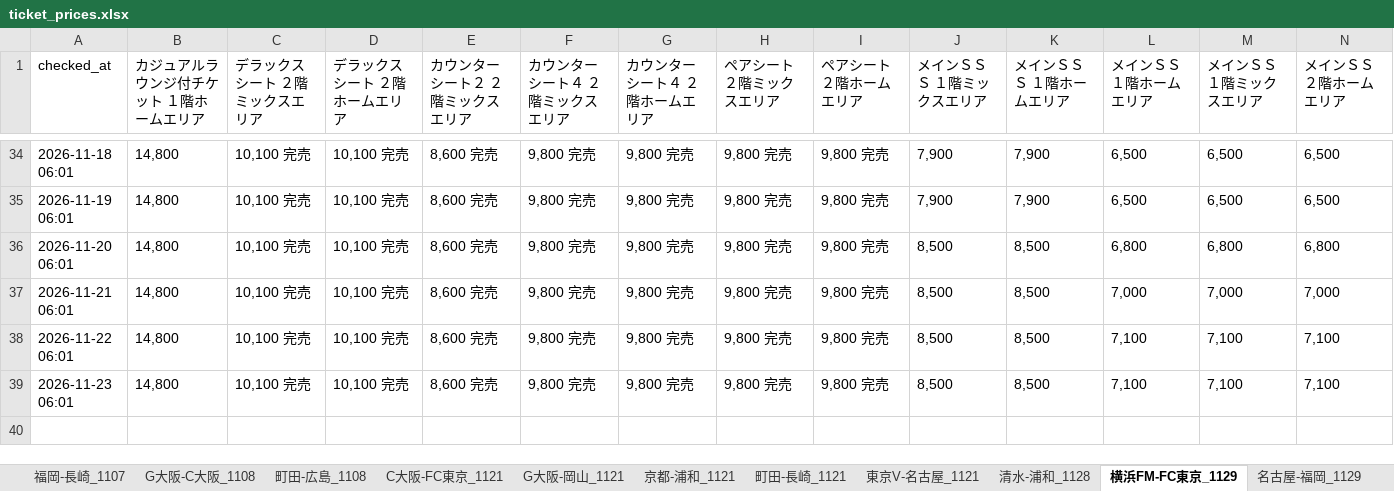
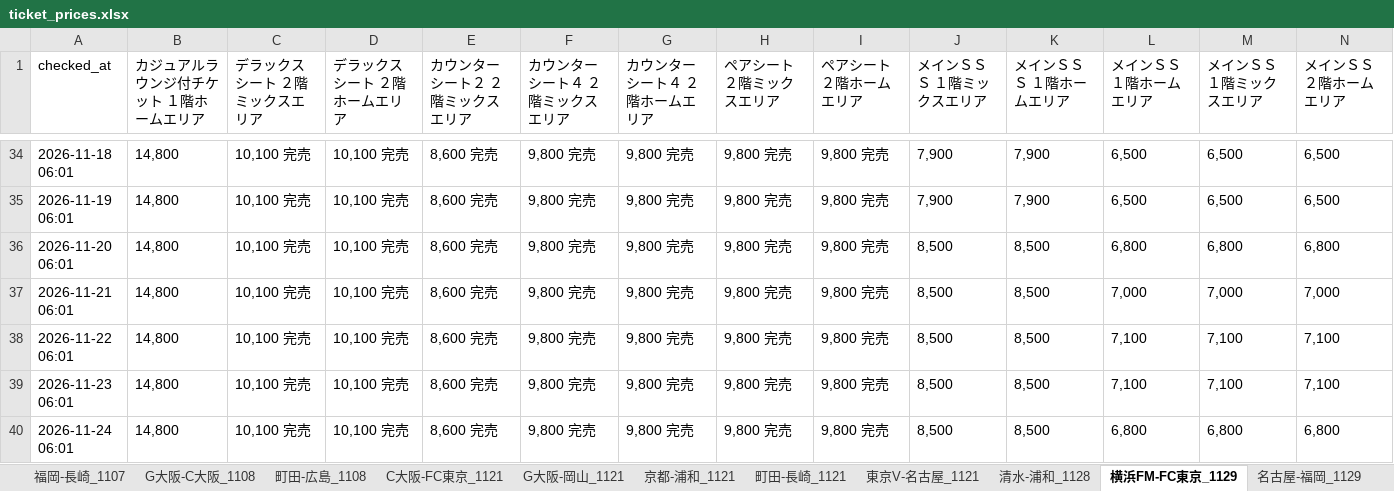
Before and after one commit to bladesofsteel-19/Jticket-monitor, an Excel workbook: ticket_prices.xlsx, sheet 横浜FM-FC東京_1129, drawn as a sheet; only a part is shown, gaps mark what is left out; values as stored, in another font and other column widths than the file's, no borders; rows hold the shown columns only; the diff names each change by its address in the sheet, - before the commit and + after, or states it on an @@ line.

```diff
--- a/ticket_prices.xlsx (sheet 横浜FM-FC東京_1129)
+++ b/ticket_prices.xlsx (sheet 横浜FM-FC東京_1129)
+row 40: 2026-11-24 06:01 | 14,800 | 10,100 完売 | 10,100 完売 | 8,600 完売 | 9,800 完売 | 9,800 完売 | 9,800 完売 | 9,800 完売 | 8,500 | 8,500 | 6,800 | 6,800 | 6,800
```
Also changed, not shown: sheet 清水-浦和_1128, sheet G大阪-横浜FM_1206, sheet C大阪-水戸_1205, sheet 浦和-名古屋_1205, sheet 浦和-川崎F_1213, sheet 名古屋-水戸_1213, 2 more sheets, 1 other file.
